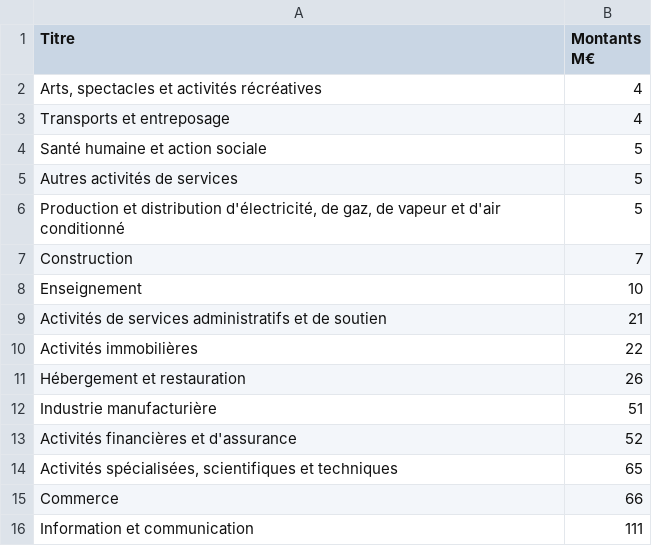
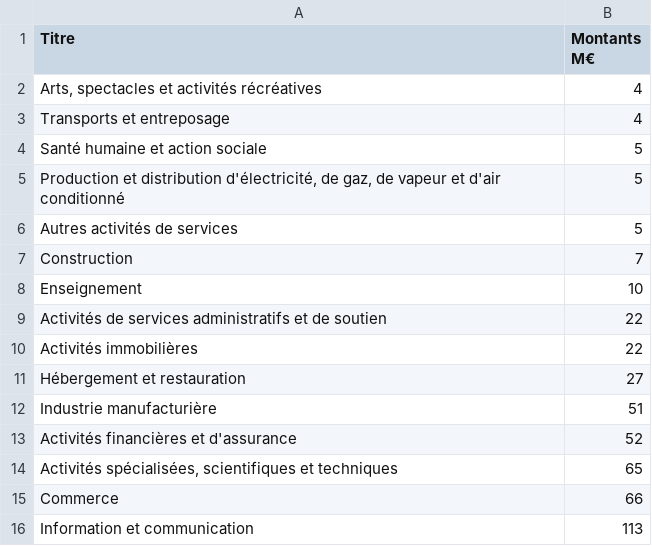
Before and after one commit to Atelier-parisien-d-urbanisme/Observatoire-economie-paris, a CSV file: 6_Aides_et_mesures_de_soutien/6_3_Report_echeances_fiscales/report_echeances_fiscales.csv, drawn as a sheet.

Commit message:
actualisation données

```diff
--- a/6_Aides_et_mesures_de_soutien/6_3_Report_echeances_fiscales/report_echeances_fiscales.csv
+++ b/6_Aides_et_mesures_de_soutien/6_3_Report_echeances_fiscales/report_echeances_fiscales.csv
@@ -4,9 +4,9 @@ Transports et entreposage;4
 Santé humaine et action sociale;5
+Production et distribution d'électricité, de gaz, de vapeur et d'air conditionné;5
 Autres activités de services;5
-Production et distribution d'électricité, de gaz, de vapeur et d'air conditionné;5
 Construction;7
 Enseignement;10
-Activités de services administratifs et de soutien;21
+Activités de services administratifs et de soutien;22
 Activités immobilières;22
-Hébergement et restauration;26
+Hébergement et restauration;27
 Industrie manufacturière;51
@@ -15,2 +15,2 @@ Activités spécialisées, scientifiques et techniques;65
 Commerce;66
-Information et communication;111
+Information et communication;113
```
